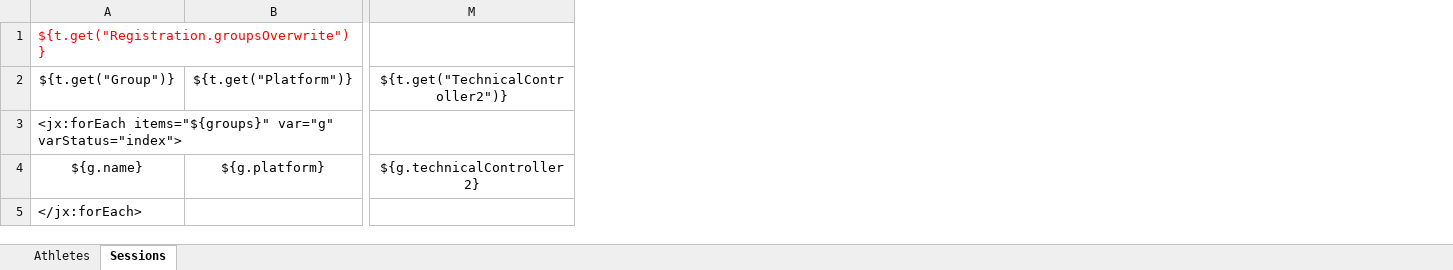
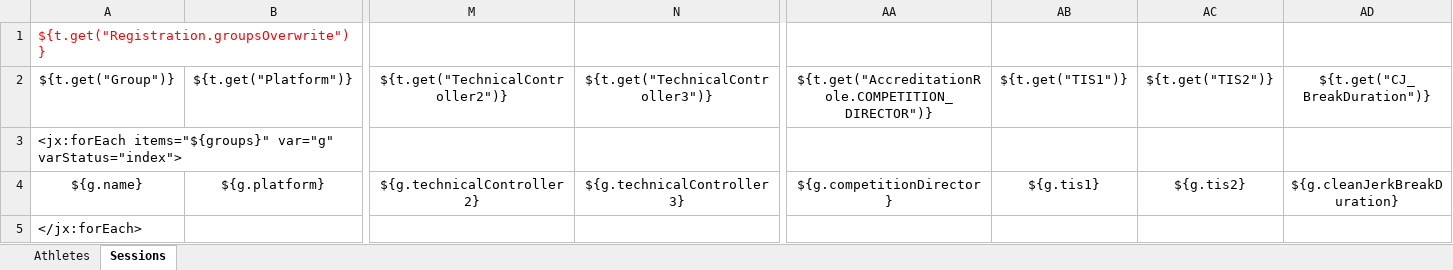
Before and after one commit to jflamy/owlcms4, an Excel workbook: owlcms/src/main/resources/templates/registration/Registration.xlsx, sheet Sessions, drawn as a sheet; only a part is shown, gaps mark what is left out; values as stored, in another font and other column widths than the file's, no borders; the diff names each change by its address in the sheet, - before the commit and + after, or states it on an @@ line.

Commit message:
Add missing session import fields

```diff
--- a/owlcms/src/main/resources/templates/registration/Registration.xlsx (sheet Sessions)
+++ b/owlcms/src/main/resources/templates/registration/Registration.xlsx (sheet Sessions)
+column N, rows 2-4: ${t.get("TechnicalController3")} |  | ${g.technicalController3}
+column AA, rows 2-4: ${t.get("AccreditationRole.COMPETITION_DIRECTOR")} |  | ${g.competitionDirector}
+column AB, rows 2-4: ${t.get("TIS1")} |  | ${g.tis1}
+column AC, rows 2-4: ${t.get("TIS2")} |  | ${g.tis2}
+column AD, rows 2-4: ${t.get("CJ_BreakDuration")} |  | ${g.cleanJerkBreakDuration}
```
Also changed, not shown: owlcms/src/main/resources/templates/registration/SBDE.xlsx, 5 other files.
